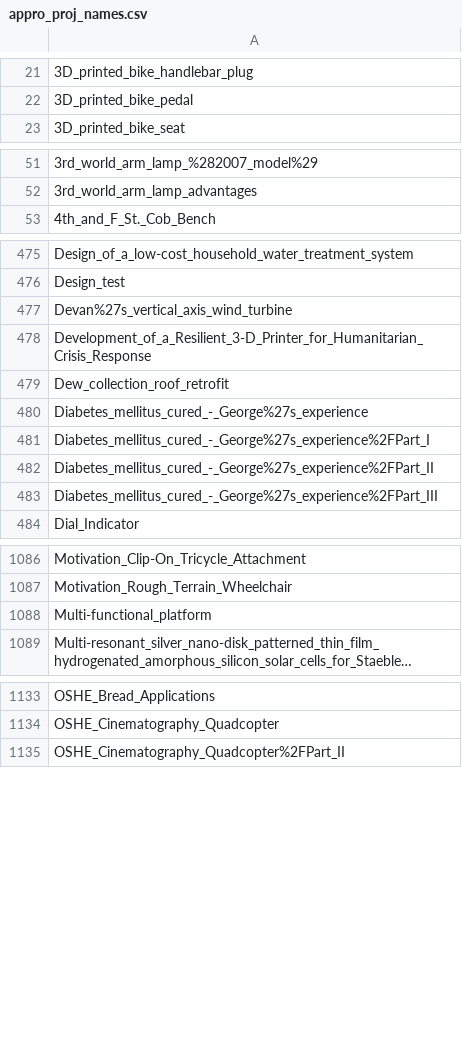
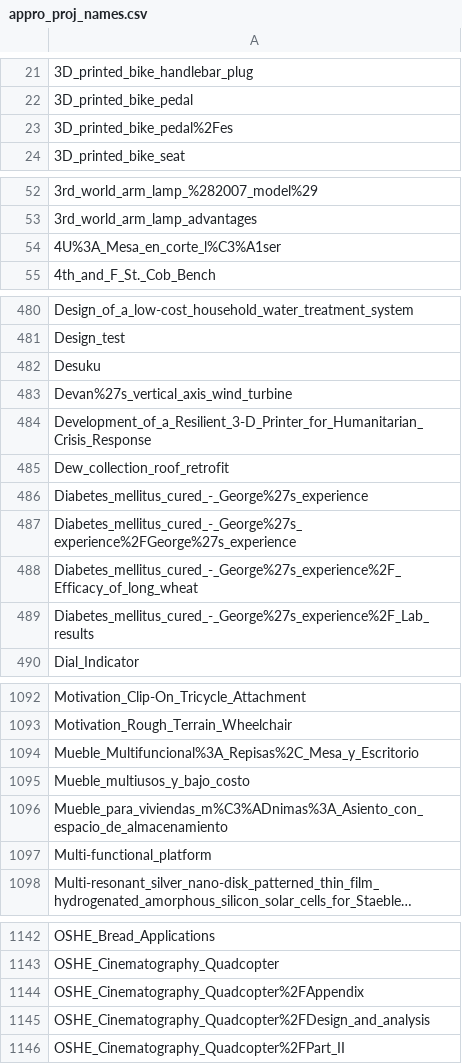
Before and after one commit to OPEN-NEXT/LOSH-Appropedia-Scraper, a CSV file: appro_proj_names.csv, drawn as a sheet; only a part is shown, gaps mark what is left out; long unchanged cells end in …; the diff covers the shown part only.

```diff
--- a/appro_proj_names.csv
+++ b/appro_proj_names.csv
@@ -22,2 +22,3 @@
 3D_printed_bike_pedal
+3D_printed_bike_pedal%2Fes
 3D_printed_bike_seat
@@ -52,2 +53,3 @@
 3rd_world_arm_lamp_advantages
+4U%3A_Mesa_en_corte_l%C3%A1ser
 4th_and_F_St._Cob_Bench
@@ -476,2 +481,3 @@ Design_of_a_low-cost_household_water_treatment_system
 Design_test
+Desuku
 Devan%27s_vertical_axis_wind_turbine
@@ -480,5 +486,5 @@ Dew_collection_roof_retrofit
 Diabetes_mellitus_cured_-_George%27s_experience
-Diabetes_mellitus_cured_-_George%27s_experience%2FPart_I
-Diabetes_mellitus_cured_-_George%27s_experience%2FPart_II
-Diabetes_mellitus_cured_-_George%27s_experience%2FPart_III
+Diabetes_mellitus_cured_-_George%27s_experience%2FGeorge%27s_experience
+Diabetes_mellitus_cured_-_George%27s_experience%2F_Efficacy_of_long_wheat
+Diabetes_mellitus_cured_-_George%27s_experience%2F_Lab_results
 Dial_Indicator
@@ -1087,2 +1093,5 @@ Motivation_Clip-On_Tricycle_Attachment
 Motivation_Rough_Terrain_Wheelchair
+Mueble_Multifuncional%3A_Repisas%2C_Mesa_y_Escritorio
+Mueble_multiusos_y_bajo_costo
+Mueble_para_viviendas_m%C3%ADnimas%3A_Asiento_con_espacio_de_almacenamiento
 Multi-functional_platform
@@ -1134,2 +1143,4 @@ OSHE_Bread_Applications
 OSHE_Cinematography_Quadcopter
+OSHE_Cinematography_Quadcopter%2FAppendix
+OSHE_Cinematography_Quadcopter%2FDesign_and_analysis
 OSHE_Cinematography_Quadcopter%2FPart_II
```
Also changed, not shown: 5 added rows and 1 removed row elsewhere in this file, appro_yaml_urls.csv, 1 other file.
